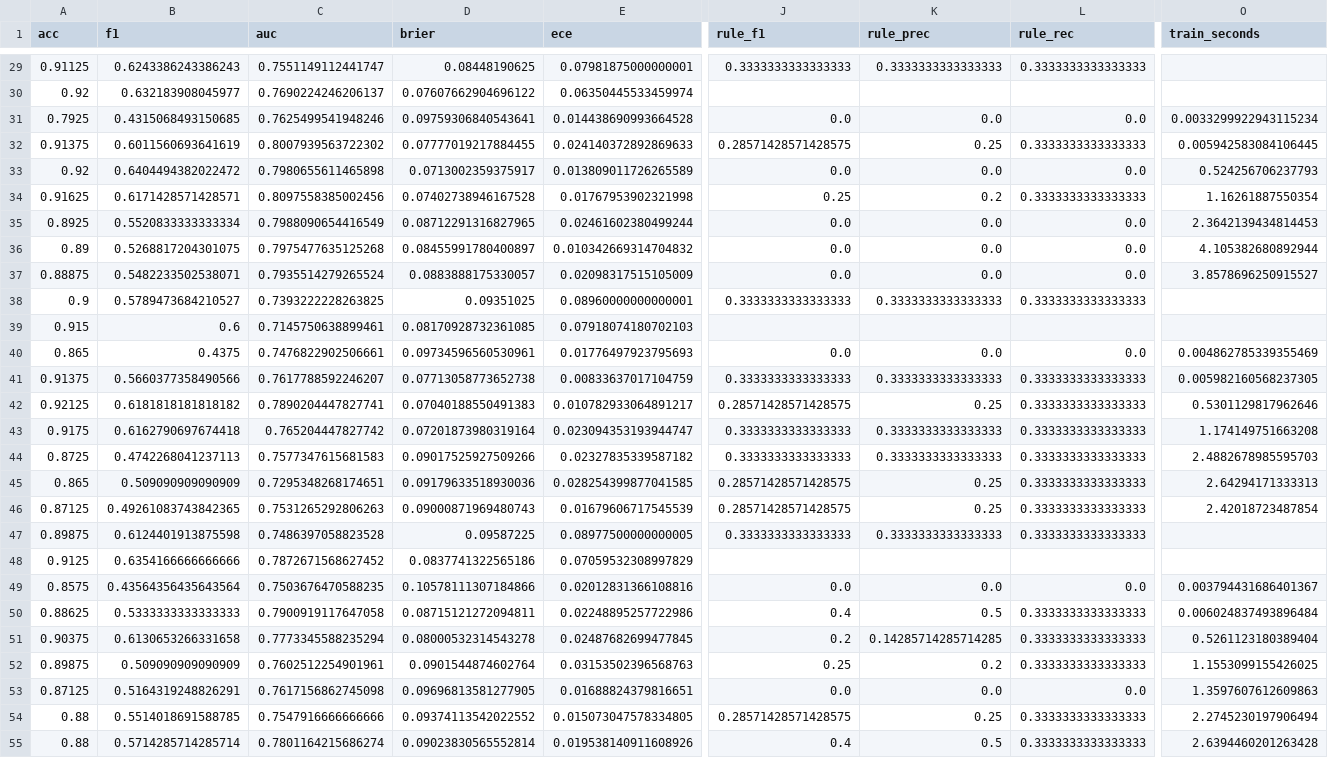
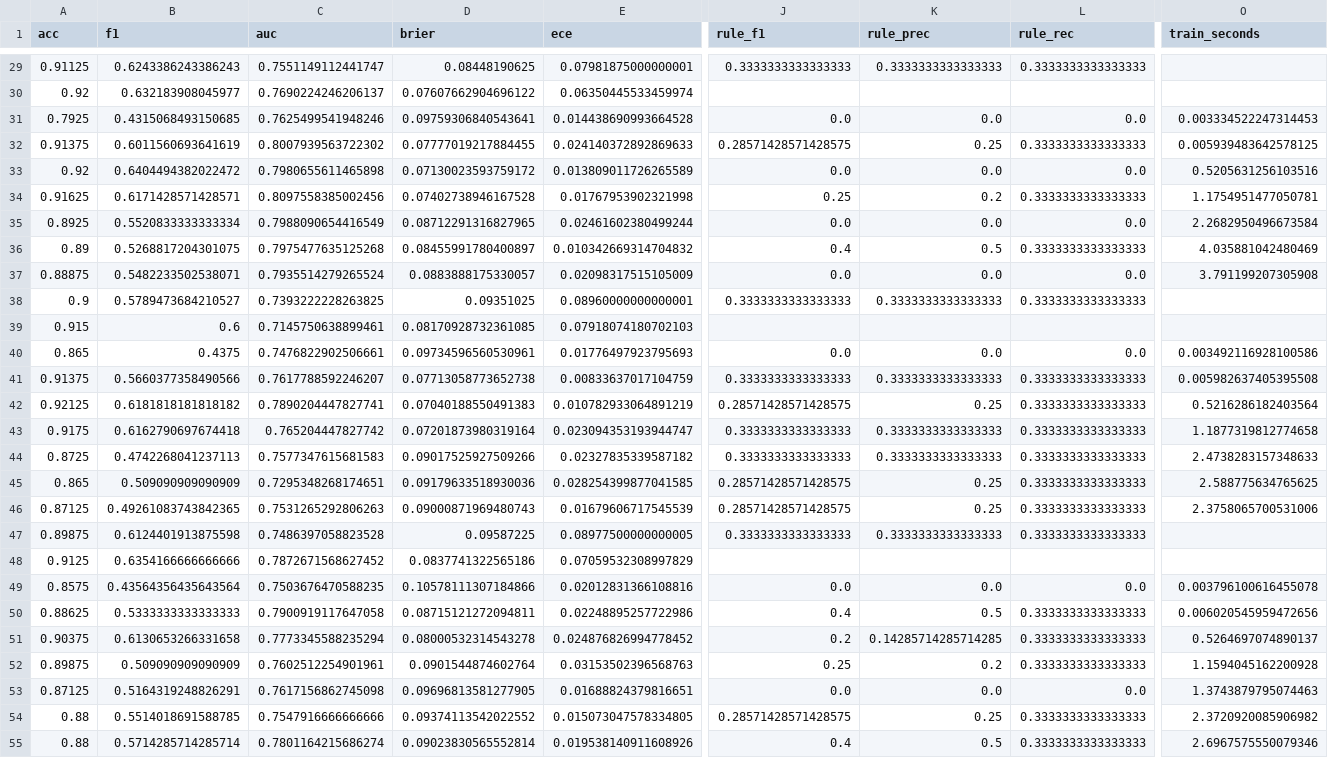
Before and after one commit to 9501893704rahul/expertsys, a CSV file: ns_expert/results/e1_main.csv, drawn as a sheet; only a part is shown, gaps mark what is left out; the diff covers the shown part only; the diff names each change by its address in the sheet, - before the commit and + after, or states it on an @@ line.

```diff
--- a/ns_expert/results/e1_main.csv
+++ b/ns_expert/results/e1_main.csv
-O31 (train_seconds): 0.0033299922943115234
+O31 (train_seconds): 0.003334522247314453
-O32 (train_seconds): 0.005942583084106445
+O32 (train_seconds): 0.005939483642578125
-D33 (brier): 0.0713002359375917
+D33 (brier): 0.07130023593759172
-O33 (train_seconds): 0.524256706237793
+O33 (train_seconds): 0.5205631256103516
-O34 (train_seconds): 1.16261887550354
+O34 (train_seconds): 1.1754951477050781
-O35 (train_seconds): 2.3642139434814453
+O35 (train_seconds): 2.2682950496673584
-J36 (rule_f1): 0.0
+J36 (rule_f1): 0.4
-K36 (rule_prec): 0.0
+K36 (rule_prec): 0.5
-L36 (rule_rec): 0.0
+L36 (rule_rec): 0.3333333333333333
-O36 (train_seconds): 4.105382680892944
+O36 (train_seconds): 4.035881042480469
-O37 (train_seconds): 3.8578696250915527
+O37 (train_seconds): 3.791199207305908
-O40 (train_seconds): 0.004862785339355469
+O40 (train_seconds): 0.003492116928100586
-O41 (train_seconds): 0.005982160568237305
+O41 (train_seconds): 0.005982637405395508
-E42 (ece): 0.010782933064891217
+E42 (ece): 0.010782933064891219
-O42 (train_seconds): 0.5301129817962646
+O42 (train_seconds): 0.5216286182403564
-O43 (train_seconds): 1.174149751663208
+O43 (train_seconds): 1.1877319812774658
-O44 (train_seconds): 2.4882678985595703
+O44 (train_seconds): 2.4738283157348633
-O45 (train_seconds): 2.64294171333313
+O45 (train_seconds): 2.588775634765625
-O46 (train_seconds): 2.42018723487854
+O46 (train_seconds): 2.3758065700531006
-O49 (train_seconds): 0.003794431686401367
+O49 (train_seconds): 0.003796100616455078
-O50 (train_seconds): 0.006024837493896484
+O50 (train_seconds): 0.006020545959472656
-E51 (ece): 0.02487682699477845
+E51 (ece): 0.024876826994778452
-O51 (train_seconds): 0.5261123180389404
+O51 (train_seconds): 0.5264697074890137
-O52 (train_seconds): 1.1553099155426025
+O52 (train_seconds): 1.1594045162200928
-O53 (train_seconds): 1.3597607612609863
+O53 (train_seconds): 1.3743879795074463
-O54 (train_seconds): 2.2745230197906494
+O54 (train_seconds): 2.3720920085906982
-O55 (train_seconds): 2.6394460201263428
+O55 (train_seconds): 2.6967575550079346
```
Also changed, not shown: 24 edited cells elsewhere in this file, ns_expert/results/e4_data_efficiency.csv, ns_expert/results/e5_shift.csv, 33 other files.
